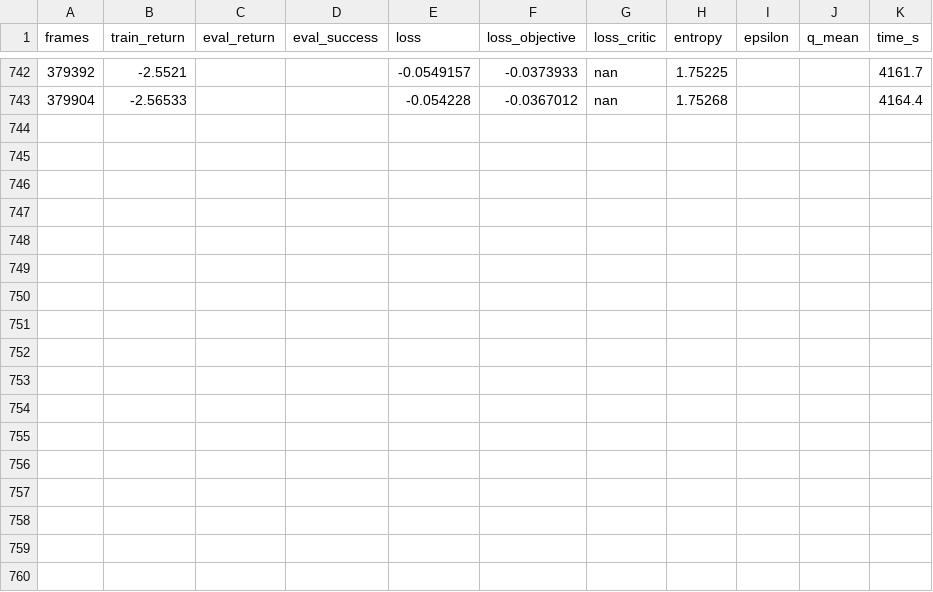
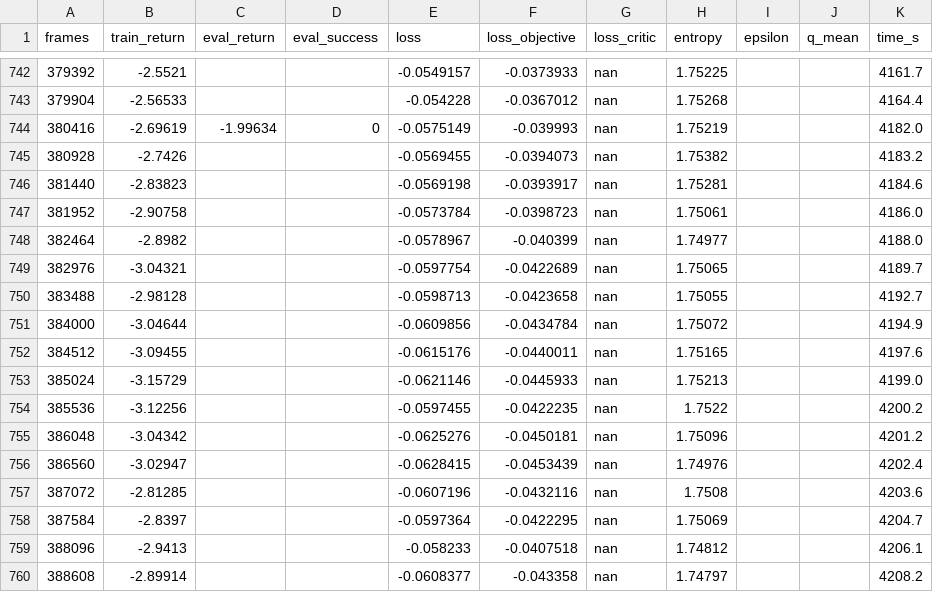
Before and after one commit to Manzi453/ivan_manzi_rl_summative, a CSV file: logs/curves/reinforce_s0.csv, drawn as a sheet; only a part is shown, gaps mark what is left out.

```diff
--- a/logs/curves/reinforce_s0.csv
+++ b/logs/curves/reinforce_s0.csv
@@ -743 +743,18 @@ frames,train_return,eval_return,eval_success,loss,loss_objective,loss_critic,ent
 379904,-2.56533,,,-0.054228,-0.0367012,nan,1.75268,,,4164.4
+380416,-2.69619,-1.99634,0,-0.0575149,-0.039993,nan,1.75219,,,4182.0
+380928,-2.7426,,,-0.0569455,-0.0394073,nan,1.75382,,,4183.2
+381440,-2.83823,,,-0.0569198,-0.0393917,nan,1.75281,,,4184.6
+381952,-2.90758,,,-0.0573784,-0.0398723,nan,1.75061,,,4186.0
+382464,-2.8982,,,-0.0578967,-0.040399,nan,1.74977,,,4188.0
+382976,-3.04321,,,-0.0597754,-0.0422689,nan,1.75065,,,4189.7
+383488,-2.98128,,,-0.0598713,-0.0423658,nan,1.75055,,,4192.7
+384000,-3.04644,,,-0.0609856,-0.0434784,nan,1.75072,,,4194.9
+384512,-3.09455,,,-0.0615176,-0.0440011,nan,1.75165,,,4197.6
+385024,-3.15729,,,-0.0621146,-0.0445933,nan,1.75213,,,4199.0
+385536,-3.12256,,,-0.0597455,-0.0422235,nan,1.7522,,,4200.2
+386048,-3.04342,,,-0.0625276,-0.0450181,nan,1.75096,,,4201.2
+386560,-3.02947,,,-0.0628415,-0.0453439,nan,1.74976,,,4202.4
+387072,-2.81285,,,-0.0607196,-0.0432116,nan,1.7508,,,4203.6
+387584,-2.8397,,,-0.0597364,-0.0422295,nan,1.75069,,,4204.7
+388096,-2.9413,,,-0.058233,-0.0407518,nan,1.74812,,,4206.1
+388608,-2.89914,,,-0.0608377,-0.043358,nan,1.74797,,,4208.2
```
Also changed, not shown: logs/curves/a2c_s0.csv, logs/curves/a2c_s1.csv, 6 other files.
